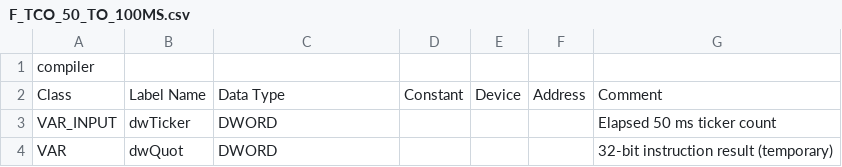
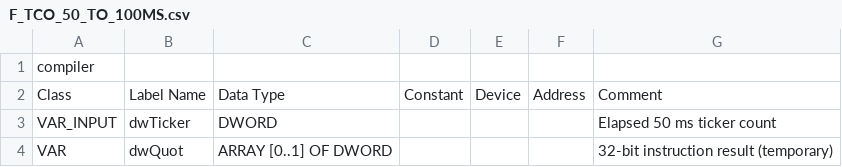
Before and after one commit to Serhioromano/gxw2-libraries, a CSV file: libraries/TimeControl/POU/F_TCO_50_TO_100MS.csv, drawn as a sheet; the diff names each change by its address in the sheet, - before the commit and + after, or states it on an @@ line.

```diff
--- a/libraries/TimeControl/POU/F_TCO_50_TO_100MS.csv
+++ b/libraries/TimeControl/POU/F_TCO_50_TO_100MS.csv
-C4: DWORD
+C4: ARRAY [0..1] OF DWORD
```
Also changed, not shown: libraries/TimeControl/POU/F_TCO_50_TO_MIN.csv, libraries/TimeControl/POU/F_TCO_50_TO_MS.csv, 14 other files.
